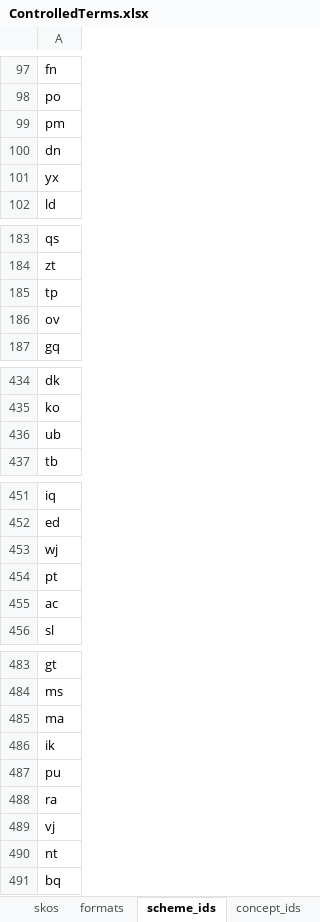
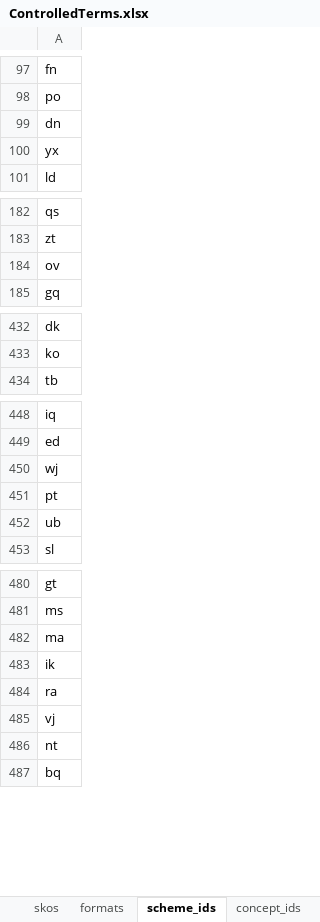
Before and after one commit to sapa/spa-vocabulary, an Excel workbook: source/ControlledTerms.xlsx, sheet scheme_ids, drawn as a sheet; only a part is shown, gaps mark what is left out; values as stored, in another font and other column widths than the file's, no borders; removed rows and columns are numbered as before the commit, all else as after; the diff names each change by its address in the sheet, - before the commit and + after, or states it on an @@ line.

```diff
--- a/source/ControlledTerms.xlsx (sheet scheme_ids)
+++ b/source/ControlledTerms.xlsx (sheet scheme_ids)
-row 99: pm
-row 185: tp
-row 436: ub
-A452: ac
+A452: ub
-row 487: pu
```
Also changed, not shown: sheet skos, 3 other files.
